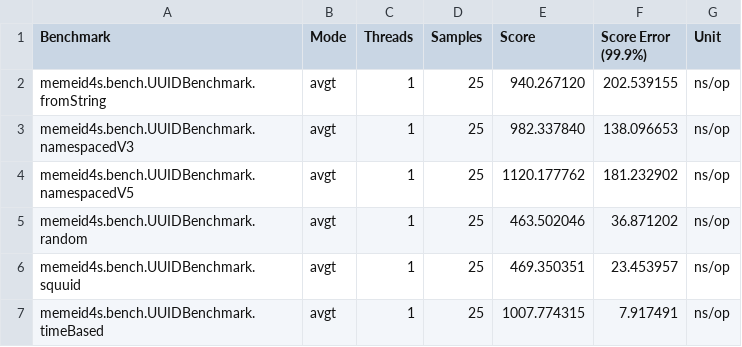
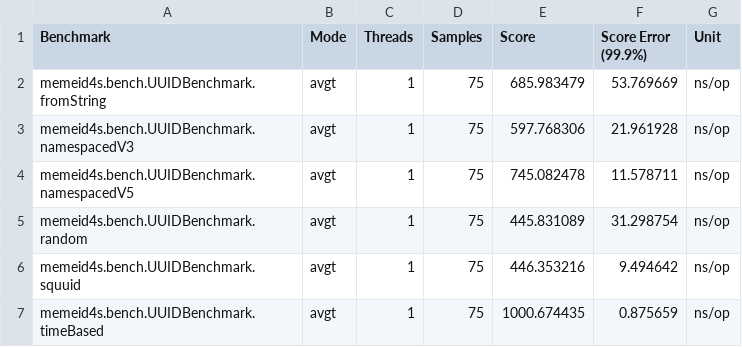
Before and after one commit to 47degrees/memeid, a CSV file: bench/master.avgtime.csv, drawn as a sheet.

```diff
--- a/bench/master.avgtime.csv
+++ b/bench/master.avgtime.csv
@@ -1,7 +1,7 @@
 "Benchmark","Mode","Threads","Samples","Score","Score Error (99.9%)","Unit"
-"memeid4s.bench.UUIDBenchmark.fromString","avgt",1,25,940.267120,202.539155,"ns/op"
-"memeid4s.bench.UUIDBenchmark.namespacedV3","avgt",1,25,982.337840,138.096653,"ns/op"
-"memeid4s.bench.UUIDBenchmark.namespacedV5","avgt",1,25,1120.177762,181.232902,"ns/op"
-"memeid4s.bench.UUIDBenchmark.random","avgt",1,25,463.502046,36.871202,"ns/op"
-"memeid4s.bench.UUIDBenchmark.squuid","avgt",1,25,469.350351,23.453957,"ns/op"
-"memeid4s.bench.UUIDBenchmark.timeBased","avgt",1,25,1007.774315,7.917491,"ns/op"
+"memeid4s.bench.UUIDBenchmark.fromString","avgt",1,75,685.983479,53.769669,"ns/op"
+"memeid4s.bench.UUIDBenchmark.namespacedV3","avgt",1,75,597.768306,21.961928,"ns/op"
+"memeid4s.bench.UUIDBenchmark.namespacedV5","avgt",1,75,745.082478,11.578711,"ns/op"
+"memeid4s.bench.UUIDBenchmark.random","avgt",1,75,445.831089,31.298754,"ns/op"
+"memeid4s.bench.UUIDBenchmark.squuid","avgt",1,75,446.353216,9.494642,"ns/op"
+"memeid4s.bench.UUIDBenchmark.timeBased","avgt",1,75,1000.674435,0.875659,"ns/op"
```
Also changed, not shown: bench/master.throughput.csv.
